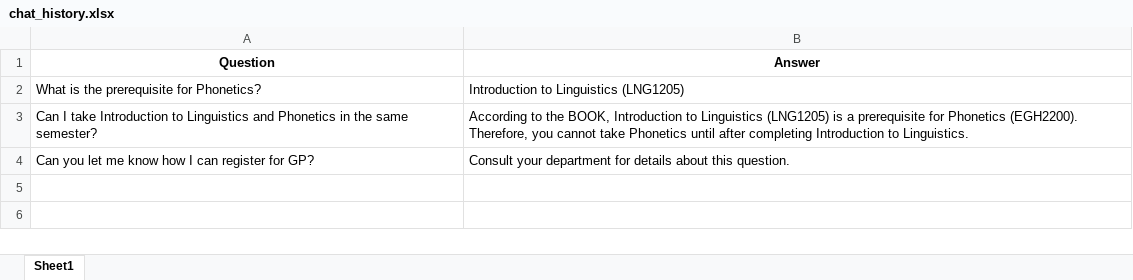
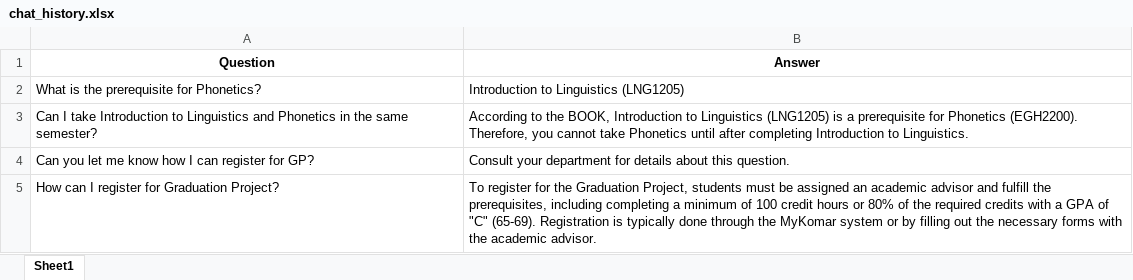
Before and after one commit to muayadjajo/kustchatbot, an Excel workbook: chat_logs/chat_history.xlsx, sheet Sheet1, drawn as a sheet; values as stored, in another font and other column widths than the file's, no borders; the diff names each change by its address in the sheet, - before the commit and + after, or states it on an @@ line.

Commit message:
Update chat history

```diff
--- a/chat_logs/chat_history.xlsx (sheet Sheet1)
+++ b/chat_logs/chat_history.xlsx (sheet Sheet1)
+row 5: How can I register for Graduation Project? | To register for the Graduation Project, students must be assigned an academic advisor and fulfill the prerequisites, including completing a minimum of 100 credit hours or 80% of the required credits with a GPA of "C" (65-69). Registration is typically done through the MyKomar system or by filling out the necessary forms with the academic advisor.
```
